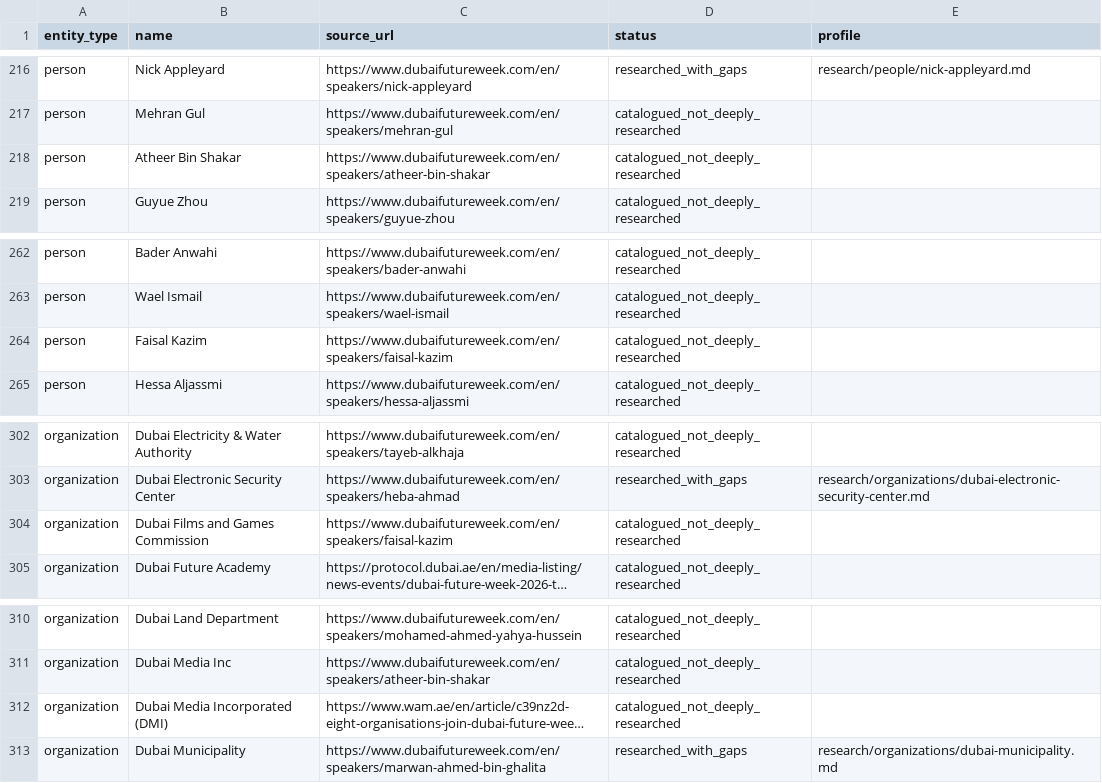
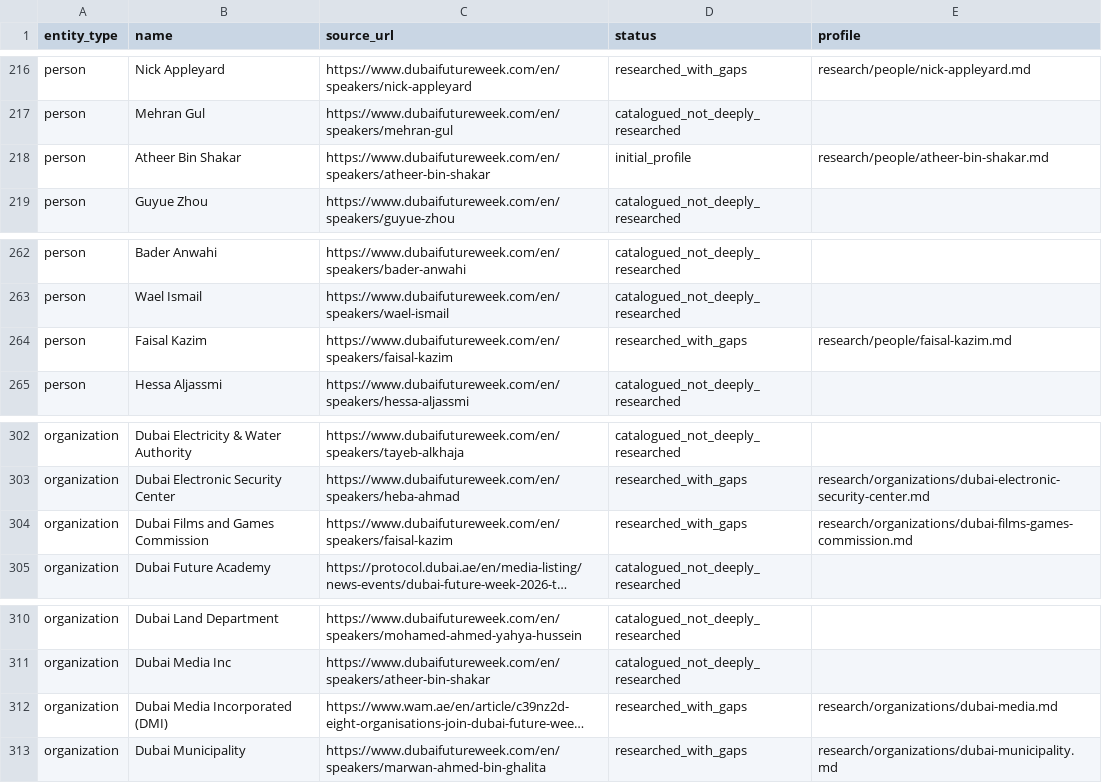
Before and after one commit to loaderxxx/dubai-future-week-atlas-2026, a CSV file: research/queue.csv, drawn as a sheet; only a part is shown, gaps mark what is left out; long unchanged cells end in …; the diff names each change by its address in the sheet, - before the commit and + after, or states it on an @@ line.

Commit message:
Research Dubai Media and Films and Games Commission with evidence gaps

```diff
--- a/research/queue.csv
+++ b/research/queue.csv
-D218 (status): catalogued_not_deeply_researched
+D218 (status): initial_profile
-E218 (profile): (empty)
+E218 (profile): research/people/atheer-bin-shakar.md
-D264 (status): catalogued_not_deeply_researched
+D264 (status): researched_with_gaps
-E264 (profile): (empty)
+E264 (profile): research/people/faisal-kazim.md
-D304 (status): catalogued_not_deeply_researched
+D304 (status): researched_with_gaps
-E304 (profile): (empty)
+E304 (profile): research/organizations/dubai-films-games-commission.md
-D312 (status): catalogued_not_deeply_researched
+D312 (status): researched_with_gaps
-E312 (profile): (empty)
+E312 (profile): research/organizations/dubai-media.md
```
Also changed, not shown: 8 other files.
